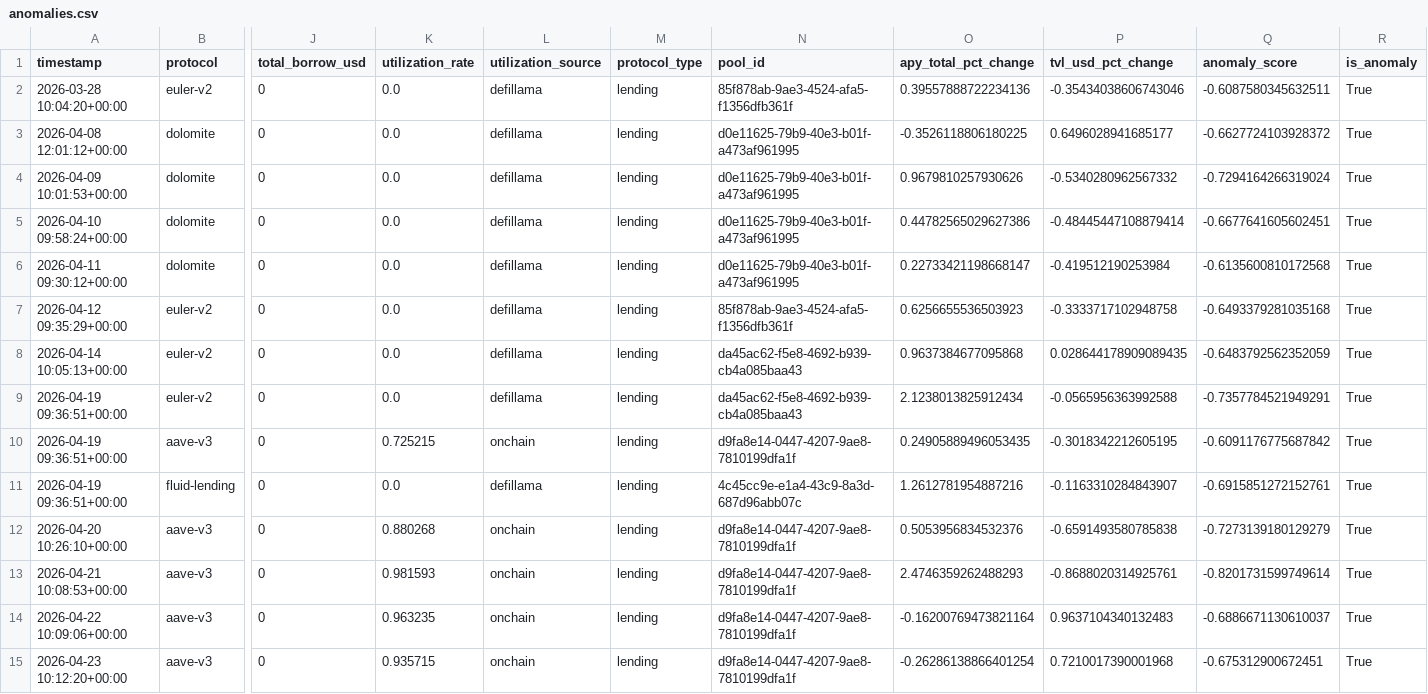
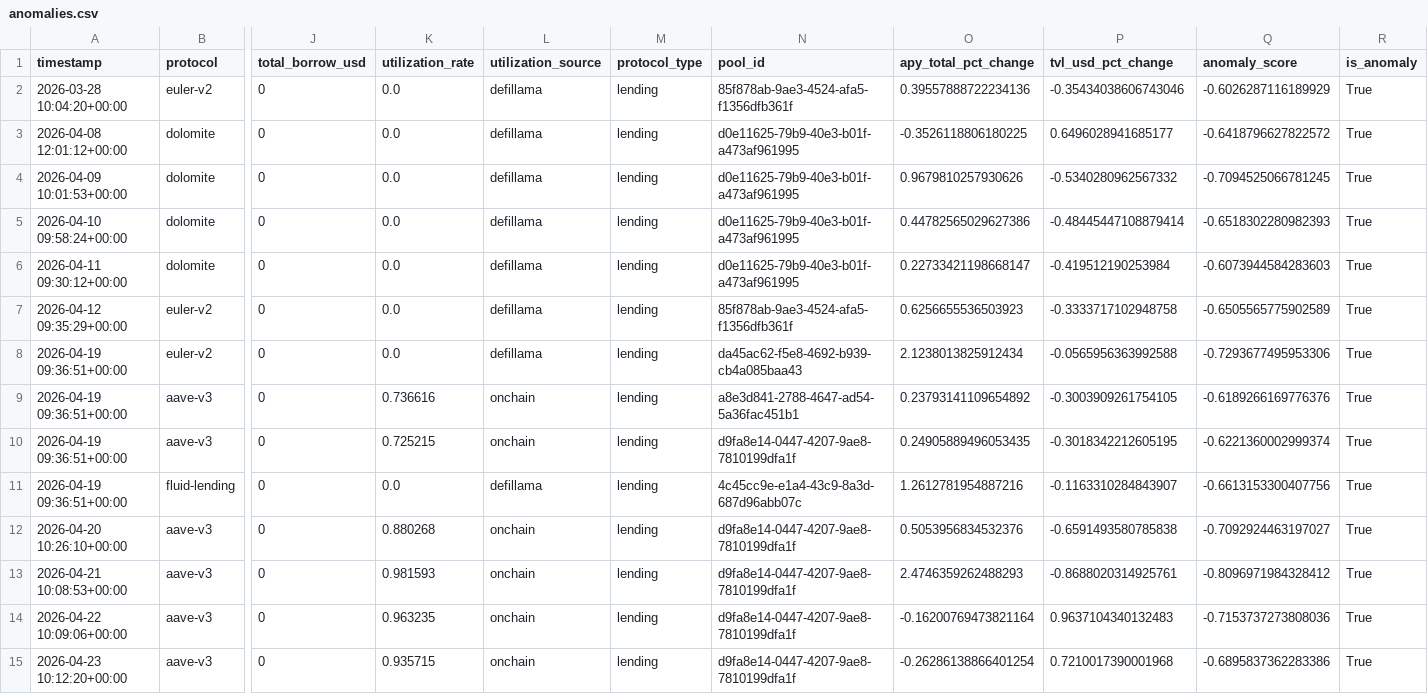
Before and after one commit to m-marcolazzeri/defi-monitor, a CSV file: data/anomalies.csv, drawn as a sheet; only a part is shown, gaps mark what is left out; removed rows and columns are numbered as before the commit, all else as after; rows hold the shown columns only; the diff covers the shown part only; the diff names each change by its address in the sheet, - before the commit and + after, or states it on an @@ line.

```diff
--- a/data/anomalies.csv
+++ b/data/anomalies.csv
-Q2 (anomaly_score): -0.6087580345632511
+Q2 (anomaly_score): -0.6026287116189929
-Q3 (anomaly_score): -0.6627724103928372
+Q3 (anomaly_score): -0.6418796627822572
-Q4 (anomaly_score): -0.7294164266319024
+Q4 (anomaly_score): -0.7094525066781245
-Q5 (anomaly_score): -0.6677641605602451
+Q5 (anomaly_score): -0.6518302280982393
-Q6 (anomaly_score): -0.6135600810172568
+Q6 (anomaly_score): -0.6073944584283603
-Q7 (anomaly_score): -0.6493379281035168
+Q7 (anomaly_score): -0.6505565775902589
-row 8: 2026-04-14 10:05:13+00:00 | euler-v2 | 0 | 0.0 | defillama | lending | da45ac62-f5e8-4692-b939-cb4a085baa43 | 0.9637384677095868 | 0.028644178909089435 | -0.6483792562352059 | True
-Q8 (anomaly_score): -0.7357784521949291
+Q8 (anomaly_score): -0.7293677495953306
+row 9: 2026-04-19 09:36:51+00:00 | aave-v3 | 0 | 0.736616 | onchain | lending | a8e3d841-2788-4647-ad54-5a36fac451b1 | 0.23793141109654892 | -0.3003909261754105 | -0.6189266169776376 | True
-Q10 (anomaly_score): -0.6091176775687842
+Q10 (anomaly_score): -0.6221360002999374
-Q11 (anomaly_score): -0.6915851272152761
+Q11 (anomaly_score): -0.6613153300407756
-Q12 (anomaly_score): -0.7273139180129279
+Q12 (anomaly_score): -0.7092924463197027
-Q13 (anomaly_score): -0.8201731599749614
+Q13 (anomaly_score): -0.8096971984328412
-Q14 (anomaly_score): -0.6886671130610037
+Q14 (anomaly_score): -0.7153737273808036
-Q15 (anomaly_score): -0.675312900672451
+Q15 (anomaly_score): -0.6895837362283386
```
Also changed, not shown: 2 added rows, 1 removed row and 13 edited cells elsewhere in this file, data/multi_protocol.csv, data/rebalancing_recommendations.csv, 1 other file.
